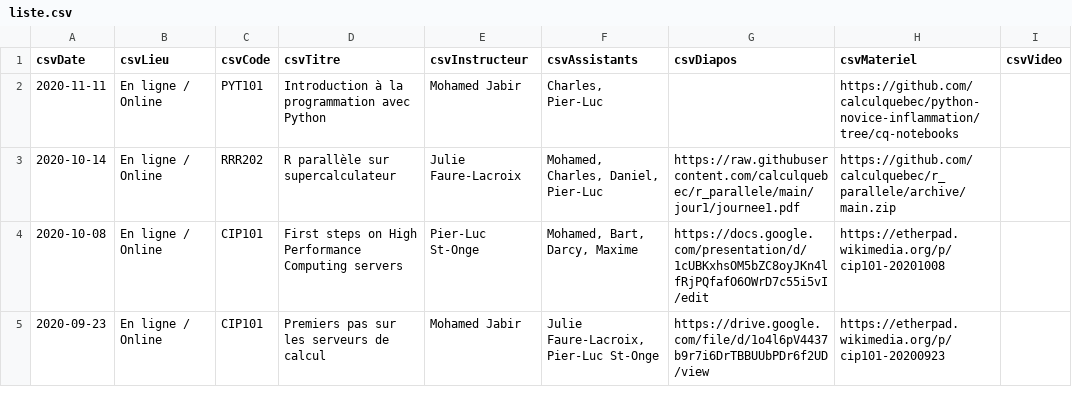
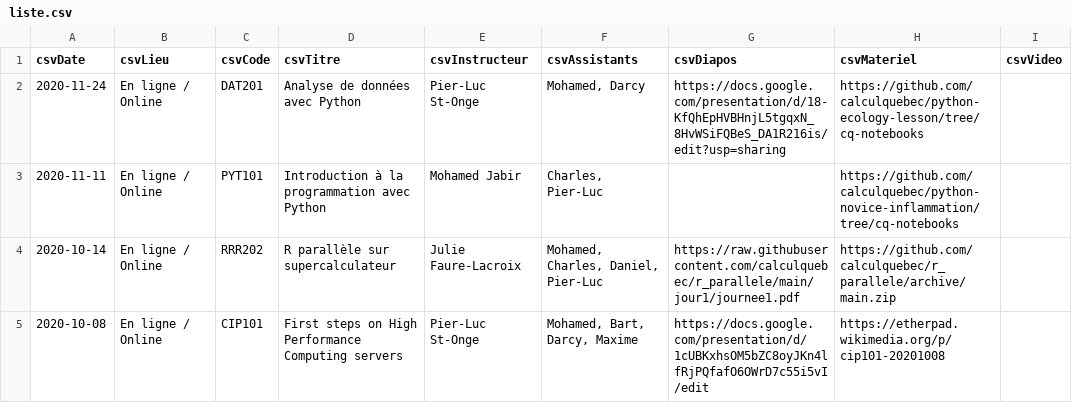
Before and after one commit to calculquebec/evenements-passes, a CSV file: liste.csv, drawn as a sheet; only a part is shown; the shorter side is filled out with more unchanged rows.

Commit message:
DAT201 du 24 novembre

```diff
--- a/liste.csv
+++ b/liste.csv
@@ -1,2 +1,3 @@
 csvDate,csvLieu,csvCode,csvTitre,csvInstructeur,csvAssistants,csvDiapos,csvMateriel,csvVideo
+2020-11-24,En ligne / Online,DAT201,Analyse de données avec Python,Pier-Luc St-Onge,"Mohamed, Darcy",https://docs.google.com/presentation/d/18-KfQhEpHVBHnjL5tgqxN_8HvWSiFQBeS_DA1R216is/edit?usp=sharing,https://github.com/calculquebec/python-ecology-lesson/tree/cq-notebooks,
 2020-11-11,En ligne / Online,PYT101,Introduction à la programmation avec Python,Mohamed Jabir,"Charles, Pier-Luc",,https://github.com/calculquebec/python-novice-inflammation/tree/cq-notebooks,
```
